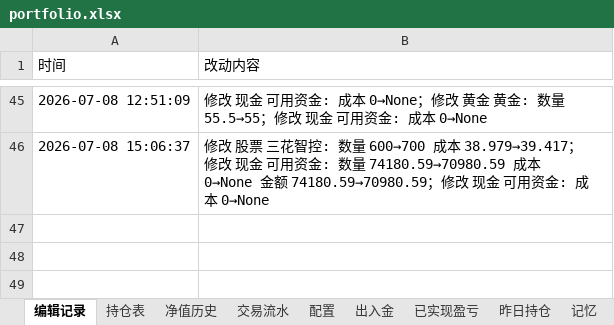
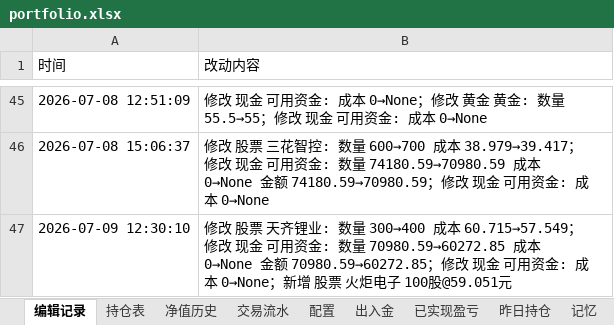
Before and after one commit to wanchangjia-png/investment-agent, an Excel workbook: portfolio.xlsx, sheet 编辑记录, drawn as a sheet; only a part is shown, gaps mark what is left out; values as stored, in another font and other column widths than the file's, no borders; the diff names each change by its address in the sheet, - before the commit and + after, or states it on an @@ line.

```diff
--- a/portfolio.xlsx (sheet 编辑记录)
+++ b/portfolio.xlsx (sheet 编辑记录)
+row 47: 2026-07-09 12:30:10 | 修改 股票 天齐锂业: 数量 300→400 成本 60.715→57.549；修改 现金 可用资金: 数量 70980.59→60272.85 成本 0→None 金额 70980.59→60272.85；修改 现金 可用资金: 成本 0→None；新增 股票 火炬电子 100股@59.051元
```
Also changed, not shown: sheet 持仓表.
